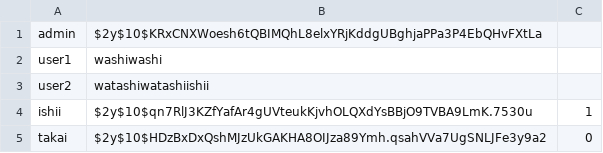
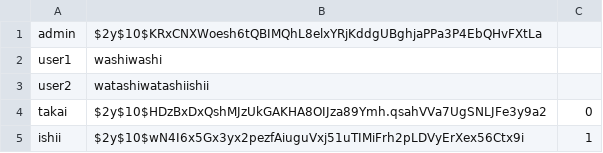
Before and after one commit to Toru5221/TheFightingWEB2023, a CSV file: bbs/account.csv, drawn as a sheet; removed rows and columns are numbered as before the commit, all else as after; the diff names each change by its address in the sheet, - before the commit and + after, or states it on an @@ line.

```diff
--- a/bbs/account.csv
+++ b/bbs/account.csv
-row 4: ishii | $2y$10$qn7RlJ3KZfYafAr4gUVteukKjvhOLQXdYsBBjO9TVBA9LmK.7530u | 1
+row 5: ishii | $2y$10$wN4I6x5Gx3yx2pezfAiuguVxj51uTIMiFrh2pLDVyErXex56Ctx9i | 1
```
Also changed, not shown: 5 other files.
